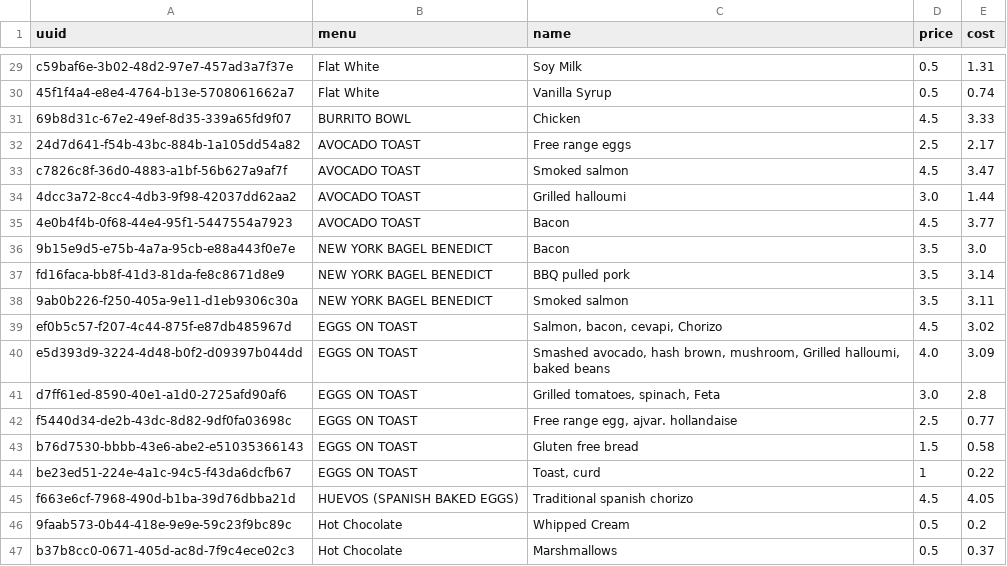
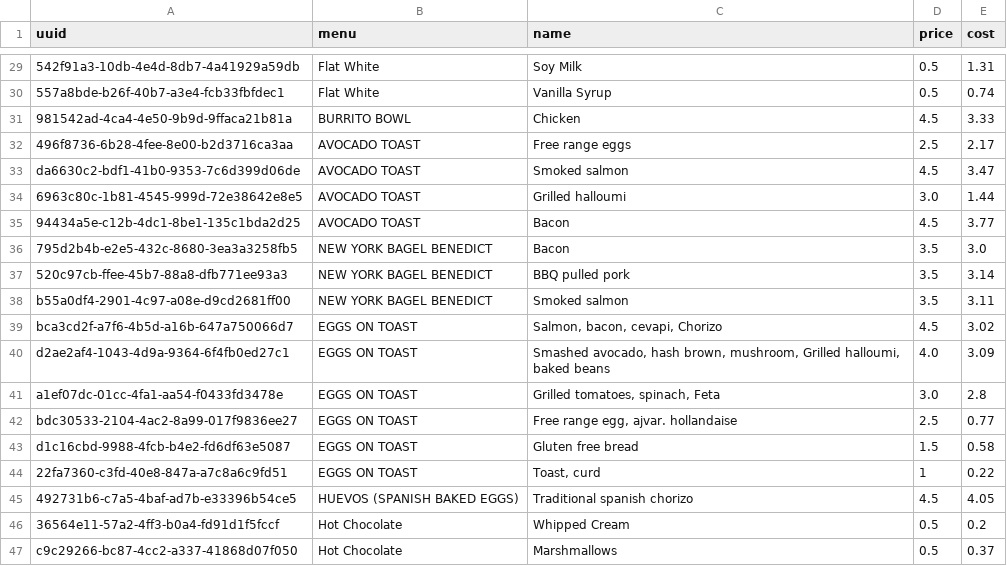
Before and after one commit to BlackBoxBanner/KMUTT-x-FIT_intern, a CSV file: data/add-on.csv, drawn as a sheet; only a part is shown, gaps mark what is left out; the diff covers the shown part only; the diff names each change by its address in the sheet, - before the commit and + after, or states it on an @@ line.

```diff
--- a/data/add-on.csv
+++ b/data/add-on.csv
-A29 (uuid): c59baf6e-3b02-48d2-97e7-457ad3a7f37e
+A29 (uuid): 542f91a3-10db-4e4d-8db7-4a41929a59db
-A30 (uuid): 45f1f4a4-e8e4-4764-b13e-5708061662a7
+A30 (uuid): 557a8bde-b26f-40b7-a3e4-fcb33fbfdec1
-A31 (uuid): 69b8d31c-67e2-49ef-8d35-339a65fd9f07
+A31 (uuid): 981542ad-4ca4-4e50-9b9d-9ffaca21b81a
-A32 (uuid): 24d7d641-f54b-43bc-884b-1a105dd54a82
+A32 (uuid): 496f8736-6b28-4fee-8e00-b2d3716ca3aa
-A33 (uuid): c7826c8f-36d0-4883-a1bf-56b627a9af7f
+A33 (uuid): da6630c2-bdf1-41b0-9353-7c6d399d06de
-A34 (uuid): 4dcc3a72-8cc4-4db3-9f98-42037dd62aa2
+A34 (uuid): 6963c80c-1b81-4545-999d-72e38642e8e5
-A35 (uuid): 4e0b4f4b-0f68-44e4-95f1-5447554a7923
+A35 (uuid): 94434a5e-c12b-4dc1-8be1-135c1bda2d25
-A36 (uuid): 9b15e9d5-e75b-4a7a-95cb-e88a443f0e7e
+A36 (uuid): 795d2b4b-e2e5-432c-8680-3ea3a3258fb5
-A37 (uuid): fd16faca-bb8f-41d3-81da-fe8c8671d8e9
+A37 (uuid): 520c97cb-ffee-45b7-88a8-dfb771ee93a3
-A38 (uuid): 9ab0b226-f250-405a-9e11-d1eb9306c30a
+A38 (uuid): b55a0df4-2901-4c97-a08e-d9cd2681ff00
-A39 (uuid): ef0b5c57-f207-4c44-875f-e87db485967d
+A39 (uuid): bca3cd2f-a7f6-4b5d-a16b-647a750066d7
-A40 (uuid): e5d393d9-3224-4d48-b0f2-d09397b044dd
+A40 (uuid): d2ae2af4-1043-4d9a-9364-6f4fb0ed27c1
-A41 (uuid): d7ff61ed-8590-40e1-a1d0-2725afd90af6
+A41 (uuid): a1ef07dc-01cc-4fa1-aa54-f0433fd3478e
-A42 (uuid): f5440d34-de2b-43dc-8d82-9df0fa03698c
+A42 (uuid): bdc30533-2104-4ac2-8a99-017f9836ee27
-A43 (uuid): b76d7530-bbbb-43e6-abe2-e51035366143
+A43 (uuid): d1c16cbd-9988-4fcb-b4e2-fd6df63e5087
-A44 (uuid): be23ed51-224e-4a1c-94c5-f43da6dcfb67
+A44 (uuid): 22fa7360-c3fd-40e8-847a-a7c8a6c9fd51
-A45 (uuid): f663e6cf-7968-490d-b1ba-39d76dbba21d
+A45 (uuid): 492731b6-c7a5-4baf-ad7b-e33396b54ce5
-A46 (uuid): 9faab573-0b44-418e-9e9e-59c23f9bc89c
+A46 (uuid): 36564e11-57a2-4ff3-b0a4-fd91d1f5fccf
-A47 (uuid): b37b8cc0-0671-405d-ac8d-7f9c4ece02c3
+A47 (uuid): c9c29266-bc87-4cc2-a337-41868d07f050
```
Also changed, not shown: 27 edited cells elsewhere in this file, data/menus.csv, 4 other files.
